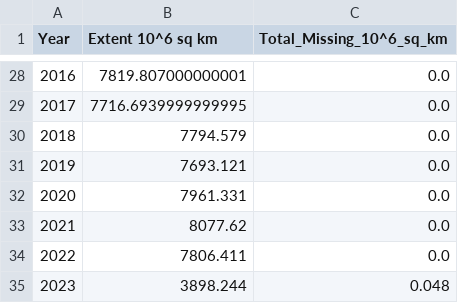
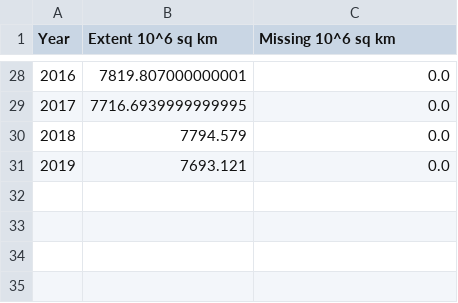
Before and after one commit to alassaf-abdulrahman/carbon-emissions-and-ice-extent, a CSV file: public/datasets/set2/overall_sea_ice_extent.csv, drawn as a sheet; only a part is shown, gaps mark what is left out; the diff names each change by its address in the sheet, - before the commit and + after, or states it on an @@ line.

```diff
--- a/public/datasets/set2/overall_sea_ice_extent.csv
+++ b/public/datasets/set2/overall_sea_ice_extent.csv
-C1: Total_Missing_10^6_sq_km
+C1: Missing 10^6 sq km
-row 32: 2020 | 7961.331 | 0.0
-row 33: 2021 | 8077.62 | 0.0
-row 34: 2022 | 7806.411 | 0.0
-row 35: 2023 | 3898.244 | 0.048
```
Also changed, not shown: public/datasets/set2/north_sea_ice_extent.csv, public/datasets/set2/south_sea_ice_extent.csv, 1 other file.
